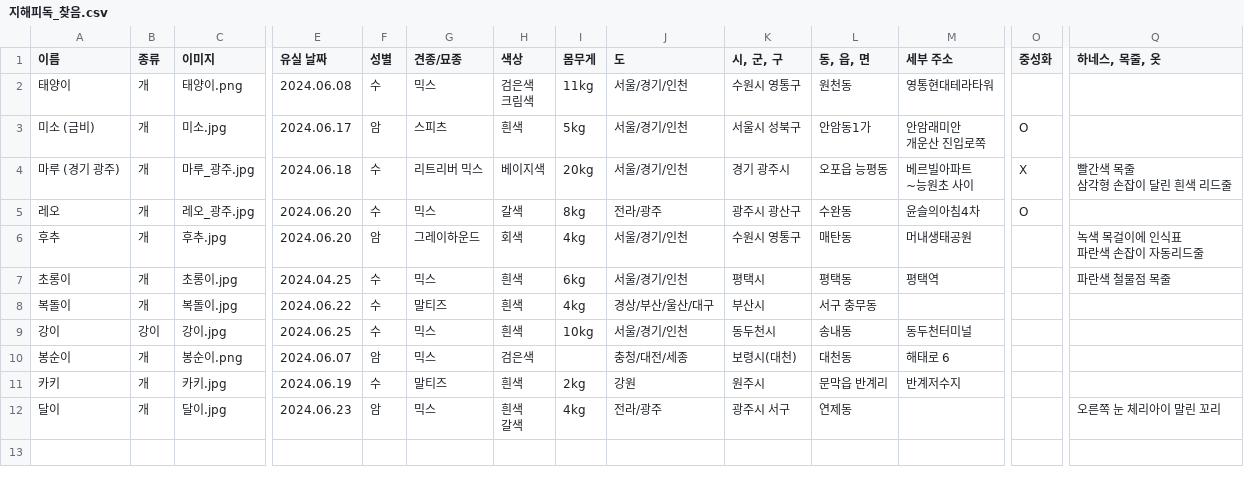
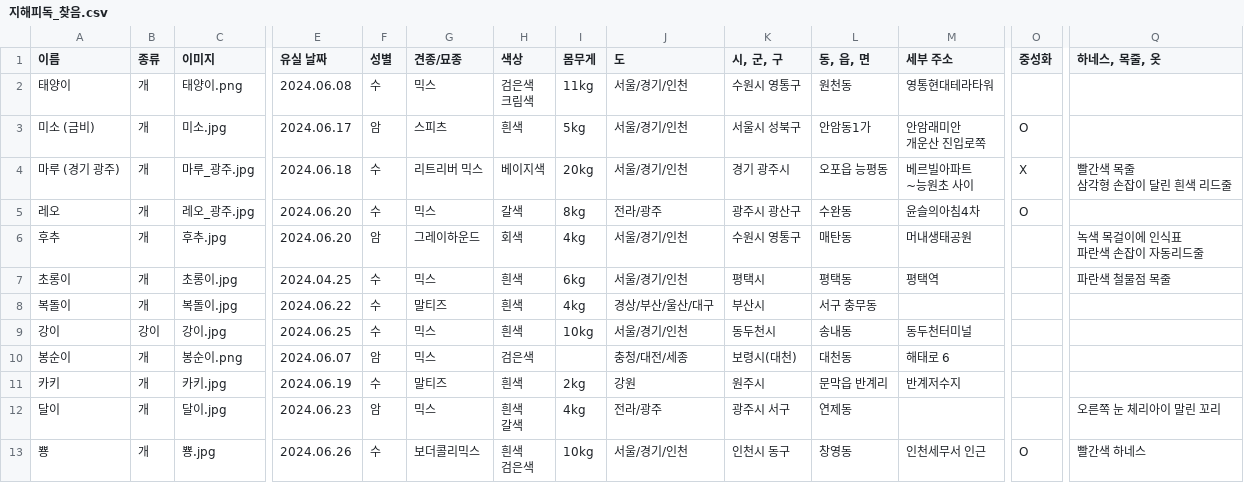
Before and after one commit to ynh0929/ghappydog, a CSV file: public/지해피독_찾음.csv, drawn as a sheet; only a part is shown, gaps mark what is left out; rows hold the shown columns only; ↵ is a line break in a cell; the diff names each change by its address in the sheet, - before the commit and + after, or states it on an @@ line.

```diff
--- a/public/지해피독_찾음.csv
+++ b/public/지해피독_찾음.csv
+row 13: 뿅 | 개 | 뿅.jpg | 2024.06.26 | 수 | 보더콜리믹스 | 흰색 ↵ 검은색 | 10kg | 서울/경기/인천 | 인천시 동구 | 창영동 | 인천세무서 인근 | O | 빨간색 하네스
```
Also changed, not shown: public/지해피독 수색용 유실견 리스트.csv, 3 other files.
